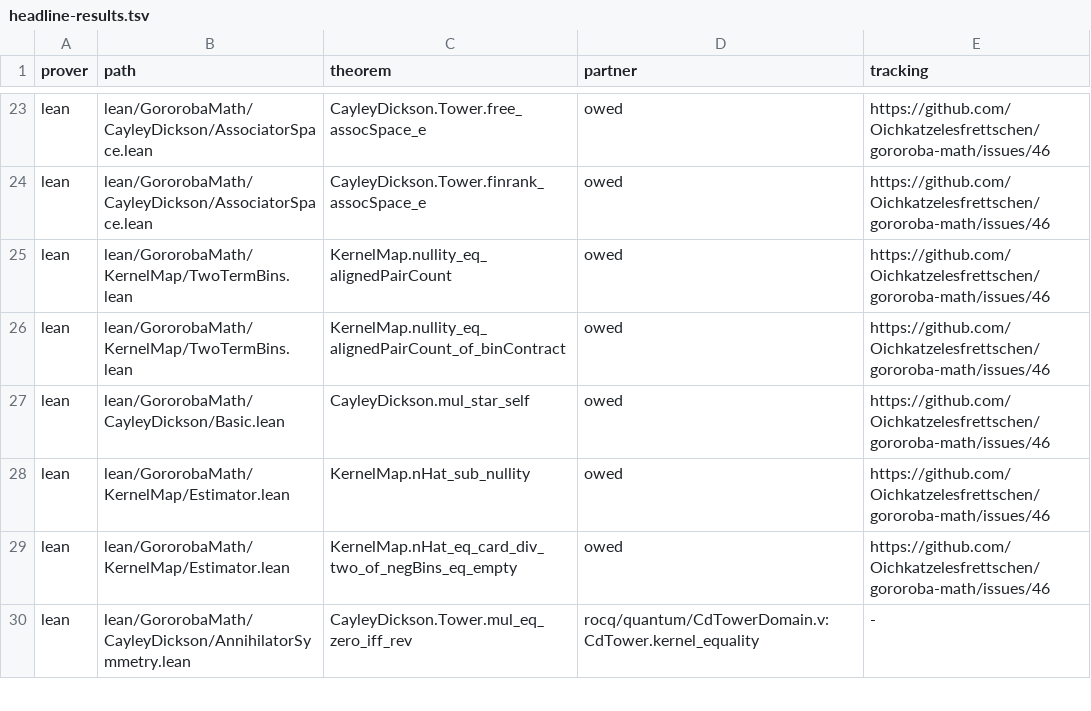
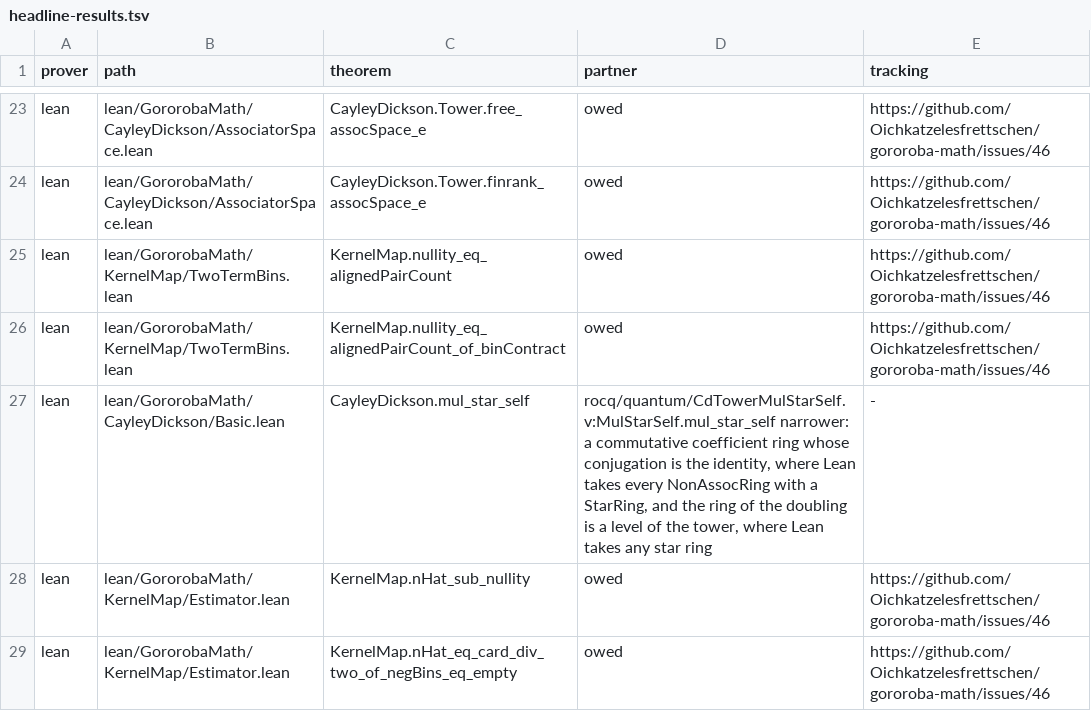
Before and after one commit to Oichkatzelesfrettschen/gororoba-math, a TSV file: ci/headline-results.tsv, drawn as a sheet; only a part is shown, gaps mark what is left out; the shorter side is filled out with more unchanged rows.

Commit message:
rocq/quantum: partner theorem for CayleyDickson.mul_star_self
MulStarSelf.mul_star_self states x * conj x = (a conj a + conj b b, 0)
for x = (a, b) at every level of the commutative-ring pair tower, the
doubling step of the Lean theorem; mul_conj_scalar adds that x * conj x
is its real part times one. Compiled under -w all,+default, closed under
the global context, and kernel-checked; the headline row names it with
the narrower scope.

```diff
--- a/ci/headline-results.tsv
+++ b/ci/headline-results.tsv
@@ -26,3 +26,3 @@ lean	lean/GororobaMath/KernelMap/TwoTermBins.lean	KernelMap.nullity_eq_alignedPa
 lean	lean/GororobaMath/KernelMap/TwoTermBins.lean	KernelMap.nullity_eq_alignedPairCount_of_binContract	owed	https://github.com/Oichkatzelesfrettschen/gororoba-math/issues/46
-lean	lean/GororobaMath/CayleyDickson/Basic.lean	CayleyDickson.mul_star_self	owed	https://github.com/Oichkatzelesfrettschen/gororoba-math/issues/46
+lean	lean/GororobaMath/CayleyDickson/Basic.lean	CayleyDickson.mul_star_self	rocq/quantum/CdTowerMulStarSelf.v:MulStarSelf.mul_star_self narrower: a commutative coefficient ring whose conjugation is the identity, where Lean takes every NonAssocRing with a StarRing, and the ring of the doubling is a level of the tower, where Lean takes any star ring	-
 lean	lean/GororobaMath/KernelMap/Estimator.lean	KernelMap.nHat_sub_nullity	owed	https://github.com/Oichkatzelesfrettschen/gororoba-math/issues/46
```
Also changed, not shown: ci/rocq-warnings/allowed.tsv, 2 other files.
